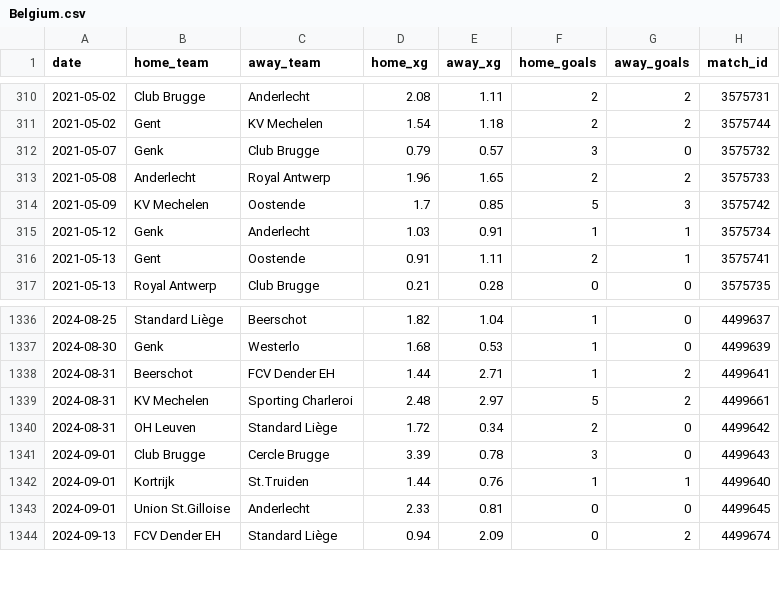
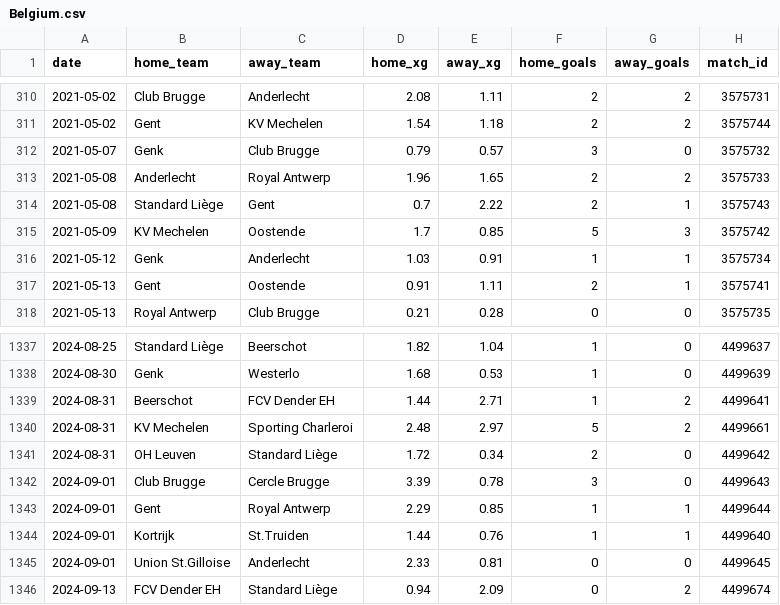
Before and after one commit to AVanneste/sports-analytics-platform, a CSV file: Football/data/raw/xg/Belgium.csv, drawn as a sheet; only a part is shown, gaps mark what is left out.

```diff
--- a/Football/data/raw/xg/Belgium.csv
+++ b/Football/data/raw/xg/Belgium.csv
@@ -313,2 +313,3 @@ date,home_team,away_team,home_xg,away_xg,home_goals,away_goals,match_id
 2021-05-08,Anderlecht,Royal Antwerp,1.96,1.65,2,2,3575733
+2021-05-08,Standard Liège,Gent,0.7,2.22,2,1,3575743
 2021-05-09,KV Mechelen,Oostende,1.7,0.85,5,3,3575742
@@ -1341,2 +1342,3 @@ date,home_team,away_team,home_xg,away_xg,home_goals,away_goals,match_id
 2024-09-01,Club Brugge,Cercle Brugge,3.39,0.78,3,0,4499643
+2024-09-01,Gent,Royal Antwerp,2.29,0.85,1,1,4499644
 2024-09-01,Kortrijk,St.Truiden,1.44,0.76,1,1,4499640
```
Also changed, not shown: 9 other files.
